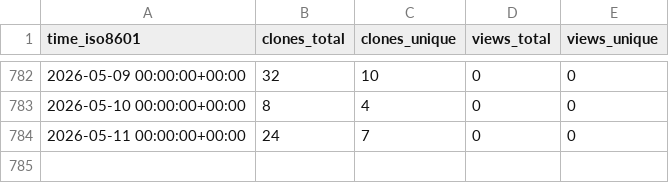
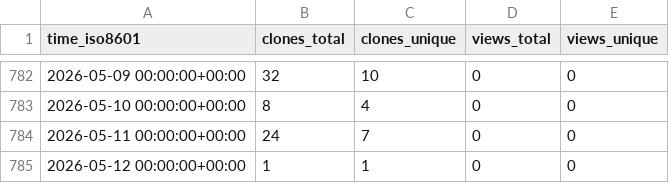
Before and after one commit to stablecaps/stablecaps.github.io, a CSV file: stablecaps/stablecaps.github.io/ghrs-data/views_clones_aggregate.csv, drawn as a sheet; only a part is shown, gaps mark what is left out.

```diff
--- a/stablecaps/stablecaps.github.io/ghrs-data/views_clones_aggregate.csv
+++ b/stablecaps/stablecaps.github.io/ghrs-data/views_clones_aggregate.csv
@@ -784 +784,2 @@ time_iso8601,clones_total,clones_unique,views_total,views_unique
 2026-05-11 00:00:00+00:00,24,7,0,0
+2026-05-12 00:00:00+00:00,1,1,0,0
```
Also changed, not shown: 1 other file.
